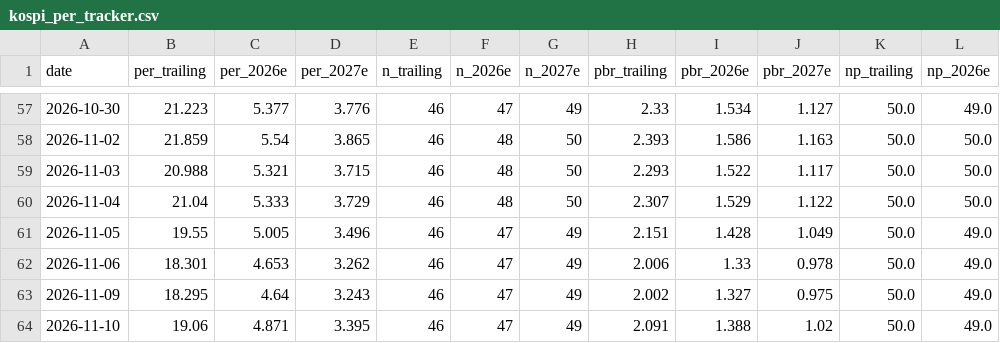
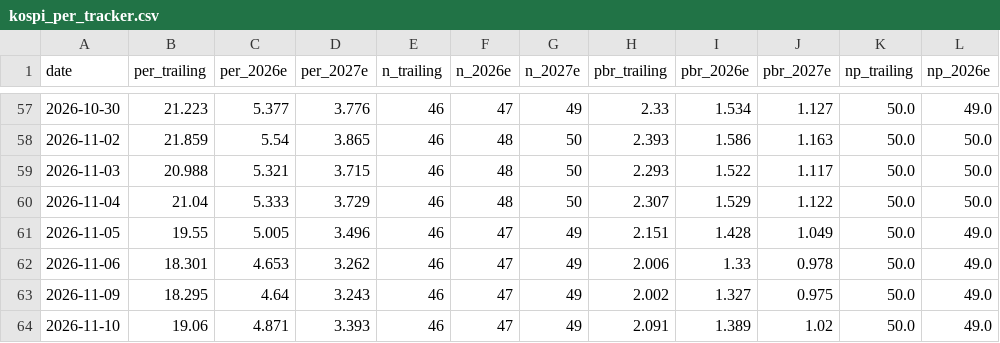
Before and after one commit to joonhakkim/liquidity-dashboard, a CSV file: data/kospi_per_tracker.csv, drawn as a sheet; only a part is shown, gaps mark what is left out; the diff names each change by its address in the sheet, - before the commit and + after, or states it on an @@ line.

```diff
--- a/data/kospi_per_tracker.csv
+++ b/data/kospi_per_tracker.csv
-D64 (per_2027e): 3.395
+D64 (per_2027e): 3.393
-I64 (pbr_2026e): 1.388
+I64 (pbr_2026e): 1.389
```
Also changed, not shown: data/kosdaq_per_tracker.csv, data/op_band_fnguide.csv, 10 other files.
